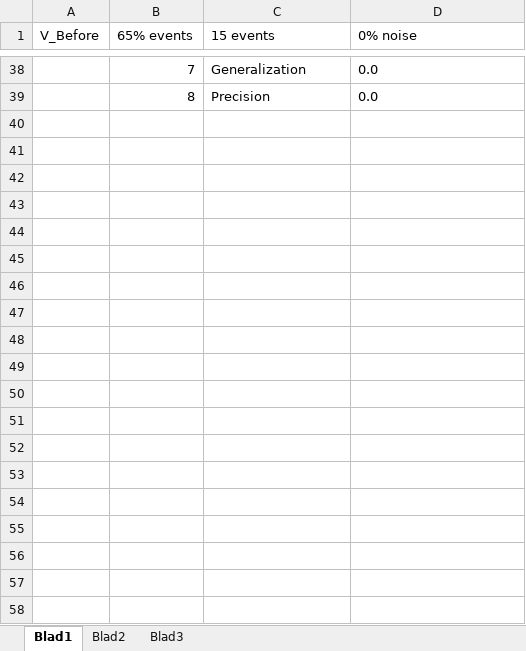
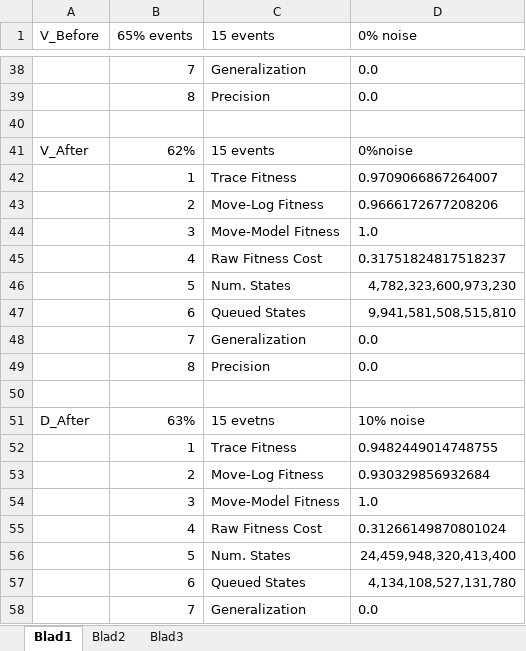
Before and after one commit to lotfi25/advanced-process-mining, an Excel workbook: assignment3/discovery/fitnesses.xlsx, sheet Blad1, drawn as a sheet; only a part is shown, gaps mark what is left out; values as stored, in another font and other column widths than the file's, no borders; the diff covers the shown part only; the diff names each change by its address in the sheet, - before the commit and + after, or states it on an @@ line.

Commit message:
finished getting models for all the logs

```diff
--- a/assignment3/discovery/fitnesses.xlsx (sheet Blad1)
+++ b/assignment3/discovery/fitnesses.xlsx (sheet Blad1)
+row 40: (empty)
+row 41: V_After | 62% | 15 events | 0%noise
+row 42:  | 1 | Trace Fitness | 0.9709066867264007
+row 43:  | 2 | Move-Log Fitness | 0.9666172677208206
+row 44:  | 3 | Move-Model Fitness | 1.0
+row 45:  | 4 | Raw Fitness Cost | 0.31751824817518237
+row 46:  | 5 | Num. States | 4,782,323,600,973,230
+row 47:  | 6 | Queued States | 9,941,581,508,515,810
+row 48:  | 7 | Generalization | 0.0
+row 49:  | 8 | Precision | 0.0
+row 50: (empty)
+row 51: D_After | 63% | 15 evetns | 10% noise
+row 52:  | 1 | Trace Fitness | 0.9482449014748755
+row 53:  | 2 | Move-Log Fitness | 0.930329856932684
+row 54:  | 3 | Move-Model Fitness | 1.0
+row 55:  | 4 | Raw Fitness Cost | 0.31266149870801024
+row 56:  | 5 | Num. States | 24,459,948,320,413,400
+row 57:  | 6 | Queued States | 4,134,108,527,131,780
+row 58:  | 7 | Generalization | 0.0
```
Also changed, not shown: 21 added rows elsewhere in this sheet, 4 other files.
